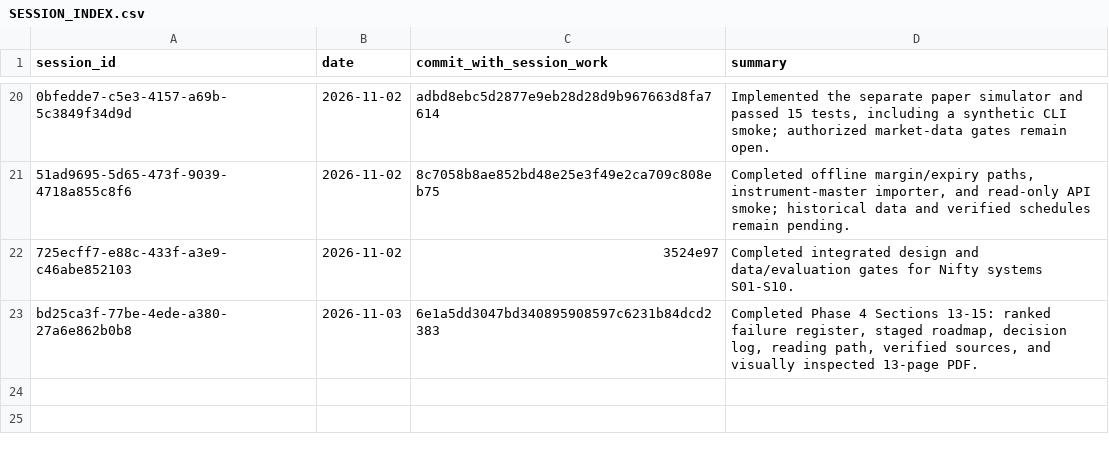
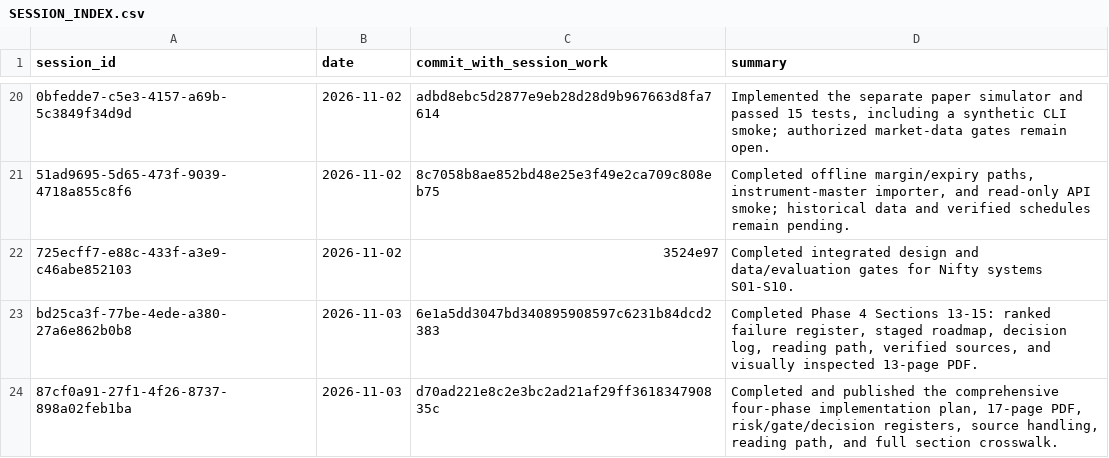
Before and after one commit to Mscient/Intra, a CSV file: research/SESSION_INDEX.csv, drawn as a sheet; only a part is shown, gaps mark what is left out; the diff names each change by its address in the sheet, - before the commit and + after, or states it on an @@ line.

Commit message:
Index final system plan session

```diff
--- a/research/SESSION_INDEX.csv
+++ b/research/SESSION_INDEX.csv
+row 24: 87cf0a91-27f1-4f26-8737-898a02feb1ba | 2026-11-03 | d70ad221e8c2e3bc2ad21af29ff361834790835c | Completed and published the comprehensive four-phase implementation plan, 17-page PDF, risk/gate/decision registers, source handling, reading path, and full section crosswalk.
```
Also changed, not shown: 1 other file.
